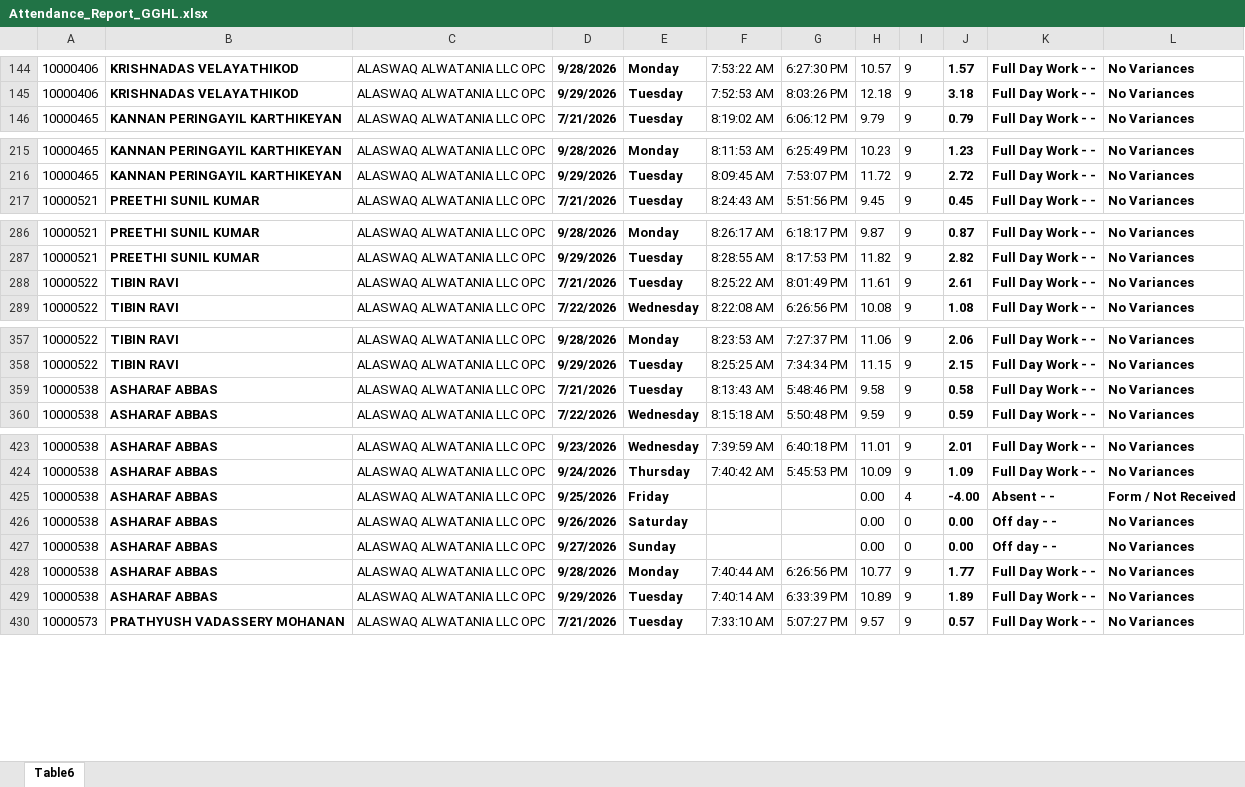
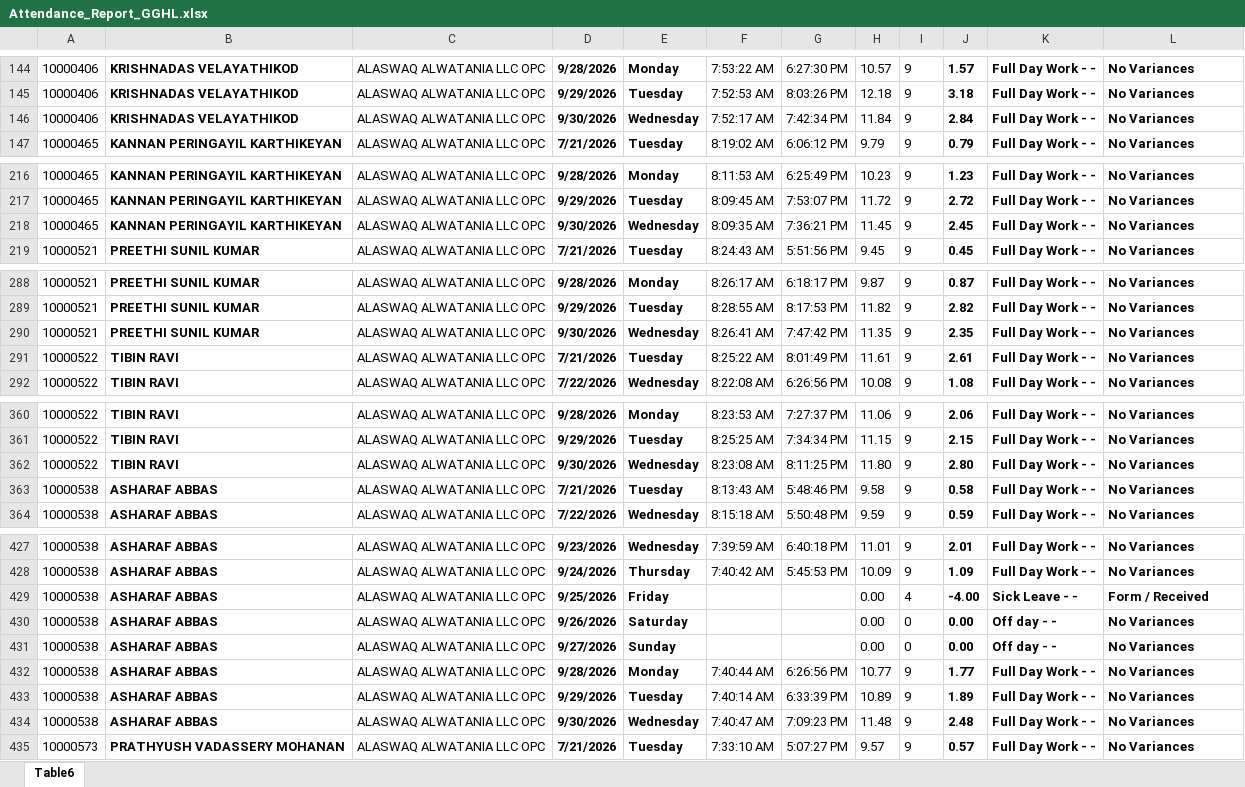
Before and after one commit to p-gghl/attendance, an Excel workbook: Attendance_Report_GGHL.xlsx, sheet Table6, drawn as a sheet; only a part is shown, gaps mark what is left out; values as stored, in another font and other column widths than the file's, no borders; charts and pictures and conditional formats and table styles not drawn; addresses are those after the commit; the diff covers the shown part only; the diff names each change by its address in the sheet, - before the commit and + after, or states it on an @@ line.

Commit message:
Add files via upload

```diff
--- a/Attendance_Report_GGHL.xlsx (sheet Table6)
+++ b/Attendance_Report_GGHL.xlsx (sheet Table6)
+row 146: 10000406 | KRISHNADAS VELAYATHIKOD | ALASWAQ ALWATANIA LLC OPC | 9/30/2026 | Wednesday | 7:52:17 AM | 7:42:34 PM | 11.84 | 9 | 2.84 | Full Day Work - - | No Variances
+row 218: 10000465 | KANNAN PERINGAYIL KARTHIKEYAN | ALASWAQ ALWATANIA LLC OPC | 9/30/2026 | Wednesday | 8:09:35 AM | 7:36:21 PM | 11.45 | 9 | 2.45 | Full Day Work - - | No Variances
+row 290: 10000521 | PREETHI SUNIL KUMAR | ALASWAQ ALWATANIA LLC OPC | 9/30/2026 | Wednesday | 8:26:41 AM | 7:47:42 PM | 11.35 | 9 | 2.35 | Full Day Work - - | No Variances
+row 362: 10000522 | TIBIN RAVI | ALASWAQ ALWATANIA LLC OPC | 9/30/2026 | Wednesday | 8:23:08 AM | 8:11:25 PM | 11.80 | 9 | 2.80 | Full Day Work - - | No Variances
-K429: Absent - -
+K429: Sick Leave - -
-L429: Form / Not Received
+L429: Form / Received
+row 434: 10000538 | ASHARAF ABBAS | ALASWAQ ALWATANIA LLC OPC | 9/30/2026 | Wednesday | 7:40:47 AM | 7:09:23 PM | 11.48 | 9 | 2.48 | Full Day Work - - | No Variances
```
Also changed, not shown: 88 added rows and 13 edited cells elsewhere in this sheet.
